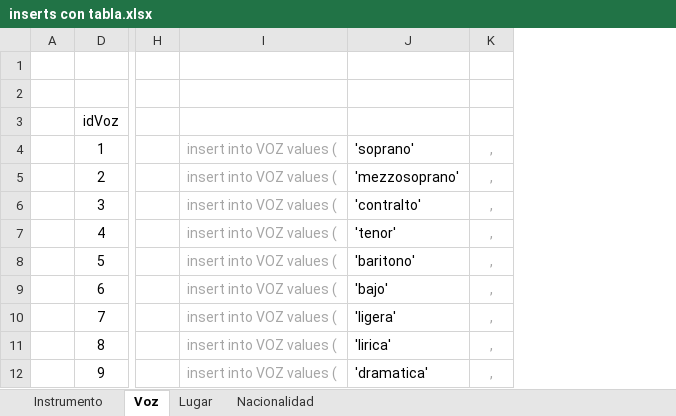
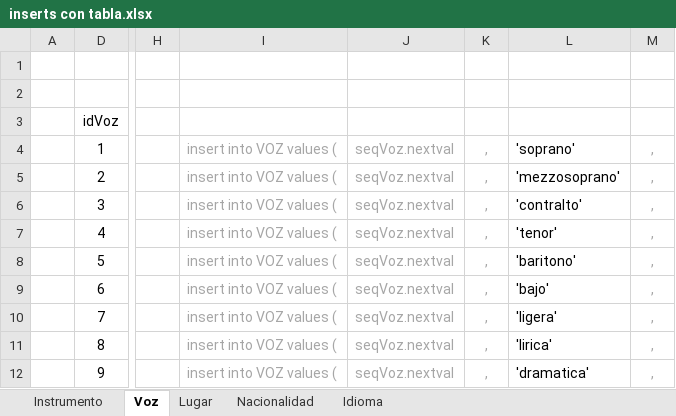
Before and after one commit to Isaac6702/base-de-datos-proy-isaackaremali, an Excel workbook: inserts con tabla.xlsx, sheet Voz, drawn as a sheet; only a part is shown, gaps mark what is left out; values as stored, in another font and other column widths than the file's, no borders; table styles not drawn; the diff names each change by its address in the sheet, - before the commit and + after, or states it on an @@ line.

```diff
--- a/inserts con tabla.xlsx (sheet Voz)
+++ b/inserts con tabla.xlsx (sheet Voz)
+sheet tab: Idioma
+column J, rows 4-12: all seqVoz.nextval
+column K, rows 4-12: all ,
```
Also changed, not shown: sheet Nacionalidad, sheet Lugar, sheet Instrumento, 1 other file.
